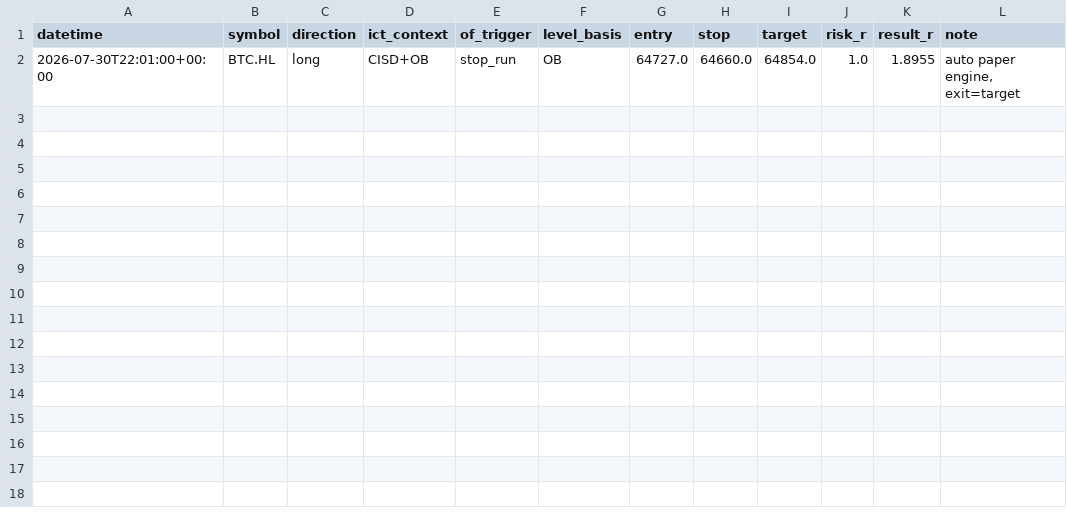
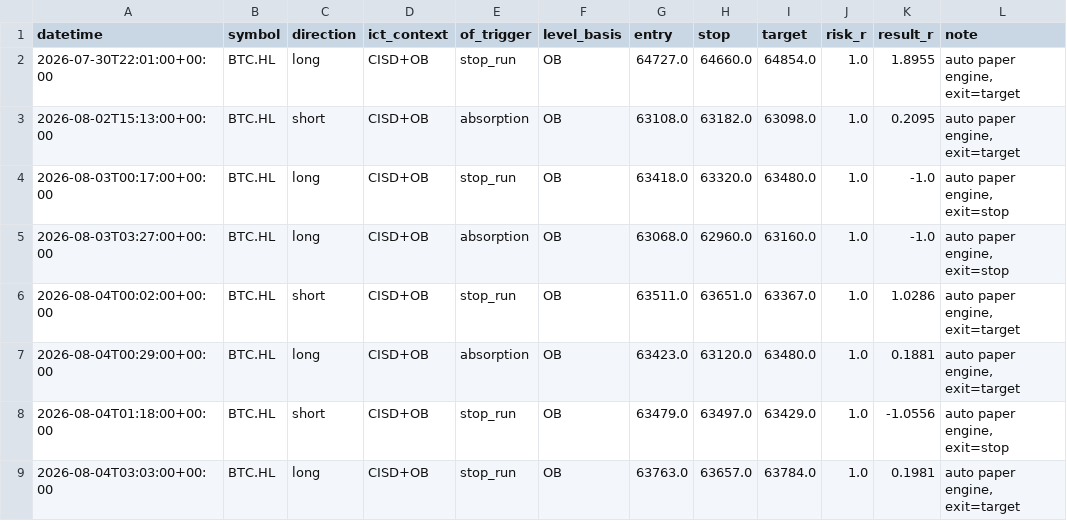
Before and after one commit to devsuck/seokminal_dashboard, a CSV file: docs/orderflow-journal.csv, drawn as a sheet.

```diff
--- a/docs/orderflow-journal.csv
+++ b/docs/orderflow-journal.csv
@@ -2 +2,8 @@ datetime,symbol,direction,ict_context,of_trigger,level_basis,entry,stop,target,r
 2026-07-30T22:01:00+00:00,BTC.HL,long,CISD+OB,stop_run,OB,64727.0,64660.0,64854.0,1.0,1.8955,"auto paper engine, exit=target"
+2026-08-02T15:13:00+00:00,BTC.HL,short,CISD+OB,absorption,OB,63108.0,63182.0,63098.0,1.0,0.2095,"auto paper engine, exit=target"
+2026-08-03T00:17:00+00:00,BTC.HL,long,CISD+OB,stop_run,OB,63418.0,63320.0,63480.0,1.0,-1.0,"auto paper engine, exit=stop"
+2026-08-03T03:27:00+00:00,BTC.HL,long,CISD+OB,absorption,OB,63068.0,62960.0,63160.0,1.0,-1.0,"auto paper engine, exit=stop"
+2026-08-04T00:02:00+00:00,BTC.HL,short,CISD+OB,stop_run,OB,63511.0,63651.0,63367.0,1.0,1.0286,"auto paper engine, exit=target"
+2026-08-04T00:29:00+00:00,BTC.HL,long,CISD+OB,absorption,OB,63423.0,63120.0,63480.0,1.0,0.1881,"auto paper engine, exit=target"
+2026-08-04T01:18:00+00:00,BTC.HL,short,CISD+OB,stop_run,OB,63479.0,63497.0,63429.0,1.0,-1.0556,"auto paper engine, exit=stop"
+2026-08-04T03:03:00+00:00,BTC.HL,long,CISD+OB,stop_run,OB,63763.0,63657.0,63784.0,1.0,0.1981,"auto paper engine, exit=target"
```
Also changed, not shown: 29 other files.
